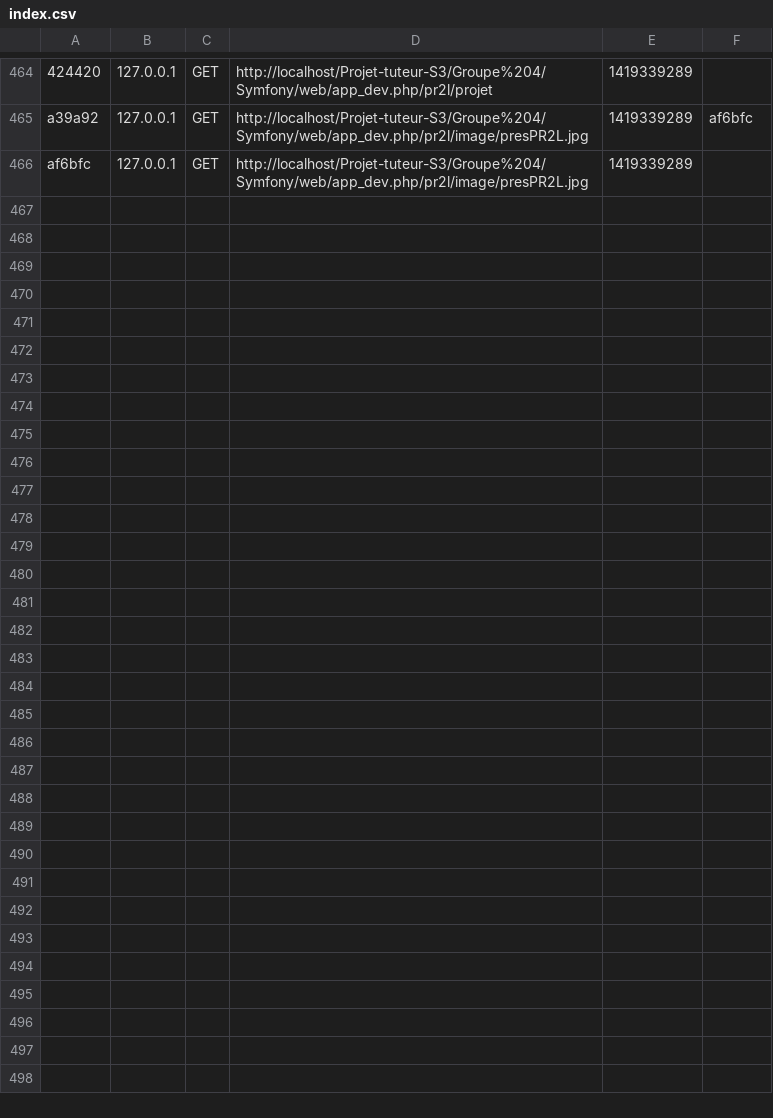
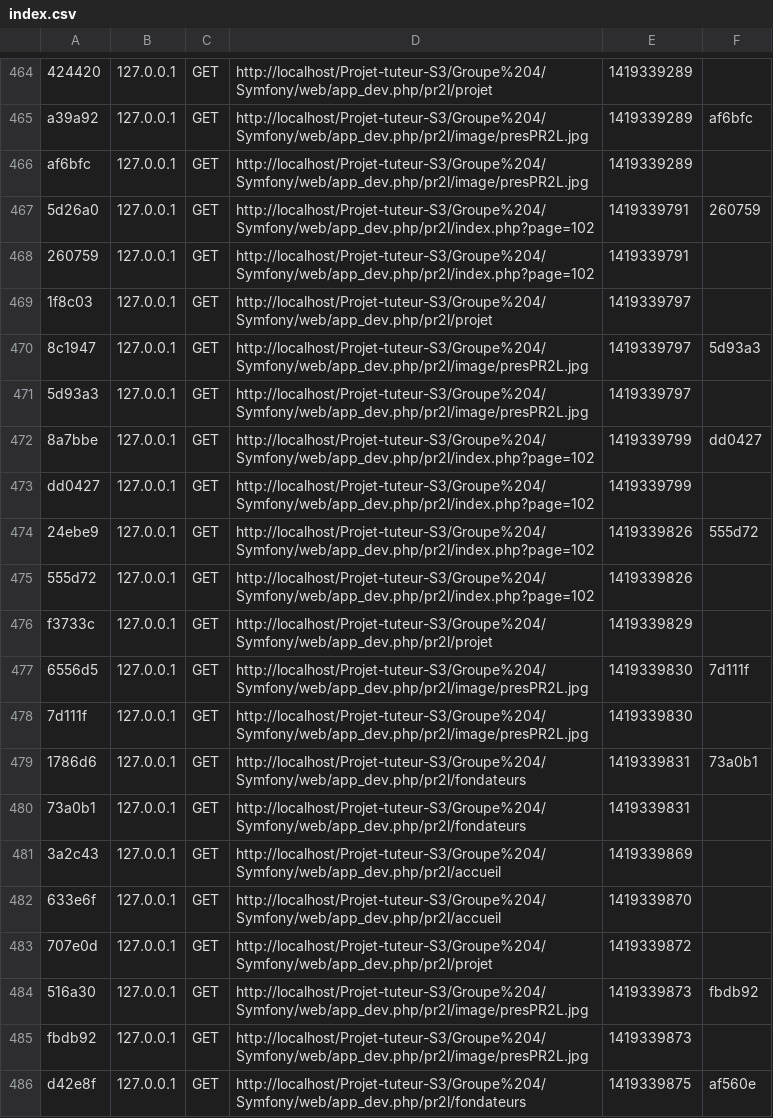
Before and after one commit to GigaGigot/Projet-tuteur-S3, a CSV file: Groupe 4/Symfony/app/cache/dev/profiler/index.csv, drawn as a sheet; only a part is shown, gaps mark what is left out; the diff covers the shown part only; the diff names each change by its address in the sheet, - before the commit and + after, or states it on an @@ line.

Commit message:
Premier et deuxième menus passés sous Symfony

```diff
--- a/Groupe 4/Symfony/app/cache/dev/profiler/index.csv
+++ b/Groupe 4/Symfony/app/cache/dev/profiler/index.csv
+row 467: 5d26a0 | 127.0.0.1 | GET | http://localhost/Projet-tuteur-S3/Groupe%204/Symfony/web/app_dev.php/pr2l/index.php?page=102 | 1419339791 | 260759
+row 468: 260759 | 127.0.0.1 | GET | http://localhost/Projet-tuteur-S3/Groupe%204/Symfony/web/app_dev.php/pr2l/index.php?page=102 | 1419339791
+row 469: 1f8c03 | 127.0.0.1 | GET | http://localhost/Projet-tuteur-S3/Groupe%204/Symfony/web/app_dev.php/pr2l/projet | 1419339797
+row 470: 8c1947 | 127.0.0.1 | GET | http://localhost/Projet-tuteur-S3/Groupe%204/Symfony/web/app_dev.php/pr2l/image/presPR2L.jpg | 1419339797 | 5d93a3
+row 471: 5d93a3 | 127.0.0.1 | GET | http://localhost/Projet-tuteur-S3/Groupe%204/Symfony/web/app_dev.php/pr2l/image/presPR2L.jpg | 1419339797
+row 472: 8a7bbe | 127.0.0.1 | GET | http://localhost/Projet-tuteur-S3/Groupe%204/Symfony/web/app_dev.php/pr2l/index.php?page=102 | 1419339799 | dd0427
+row 473: dd0427 | 127.0.0.1 | GET | http://localhost/Projet-tuteur-S3/Groupe%204/Symfony/web/app_dev.php/pr2l/index.php?page=102 | 1419339799
+row 474: 24ebe9 | 127.0.0.1 | GET | http://localhost/Projet-tuteur-S3/Groupe%204/Symfony/web/app_dev.php/pr2l/index.php?page=102 | 1419339826 | 555d72
+row 475: 555d72 | 127.0.0.1 | GET | http://localhost/Projet-tuteur-S3/Groupe%204/Symfony/web/app_dev.php/pr2l/index.php?page=102 | 1419339826
+row 476: f3733c | 127.0.0.1 | GET | http://localhost/Projet-tuteur-S3/Groupe%204/Symfony/web/app_dev.php/pr2l/projet | 1419339829
+row 477: 6556d5 | 127.0.0.1 | GET | http://localhost/Projet-tuteur-S3/Groupe%204/Symfony/web/app_dev.php/pr2l/image/presPR2L.jpg | 1419339830 | 7d111f
+row 478: 7d111f | 127.0.0.1 | GET | http://localhost/Projet-tuteur-S3/Groupe%204/Symfony/web/app_dev.php/pr2l/image/presPR2L.jpg | 1419339830
+row 479: 1786d6 | 127.0.0.1 | GET | http://localhost/Projet-tuteur-S3/Groupe%204/Symfony/web/app_dev.php/pr2l/fondateurs | 1419339831 | 73a0b1
+row 480: 73a0b1 | 127.0.0.1 | GET | http://localhost/Projet-tuteur-S3/Groupe%204/Symfony/web/app_dev.php/pr2l/fondateurs | 1419339831
+row 481: 3a2c43 | 127.0.0.1 | GET | http://localhost/Projet-tuteur-S3/Groupe%204/Symfony/web/app_dev.php/pr2l/accueil | 1419339869
+row 482: 633e6f | 127.0.0.1 | GET | http://localhost/Projet-tuteur-S3/Groupe%204/Symfony/web/app_dev.php/pr2l/accueil | 1419339870
+row 483: 707e0d | 127.0.0.1 | GET | http://localhost/Projet-tuteur-S3/Groupe%204/Symfony/web/app_dev.php/pr2l/projet | 1419339872
+row 484: 516a30 | 127.0.0.1 | GET | http://localhost/Projet-tuteur-S3/Groupe%204/Symfony/web/app_dev.php/pr2l/image/presPR2L.jpg | 1419339873 | fbdb92
+row 485: fbdb92 | 127.0.0.1 | GET | http://localhost/Projet-tuteur-S3/Groupe%204/Symfony/web/app_dev.php/pr2l/image/presPR2L.jpg | 1419339873
+row 486: d42e8f | 127.0.0.1 | GET | http://localhost/Projet-tuteur-S3/Groupe%204/Symfony/web/app_dev.php/pr2l/fondateurs | 1419339875 | af560e
```
Also changed, not shown: 17 added rows elsewhere in this file, 58 other files.
